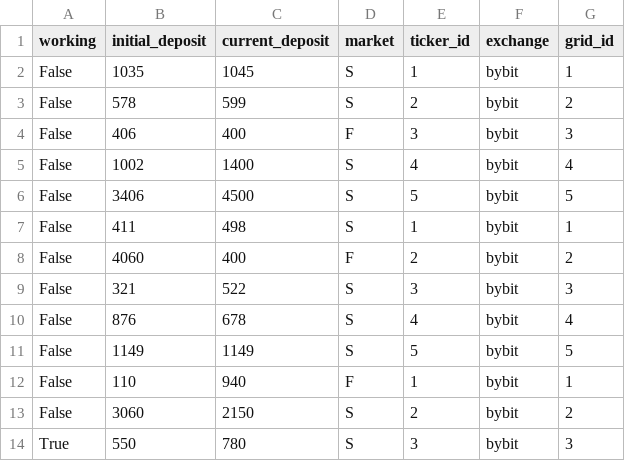
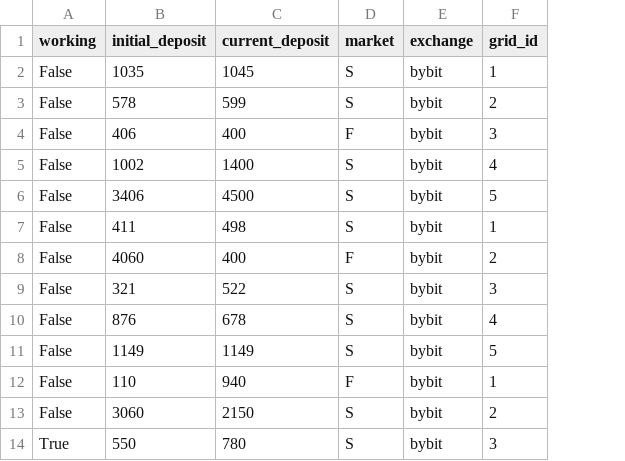
Before and after one commit to DaniilFedotov/ctrade, a CSV file: backend/static/data/traders.csv, drawn as a sheet; the diff names each change by its address in the sheet, - before the commit and + after, or states it on an @@ line.

Commit message:
delete ticker-field for traders model

```diff
--- a/backend/static/data/traders.csv
+++ b/backend/static/data/traders.csv
-column E (ticker_id), rows 2-14: 1 | 2 | 3 | 4 | 5 | 1 | 2 | 3 | 4 | 5 | 1 | 2 | 3
```
Also changed, not shown: 2 other files.
